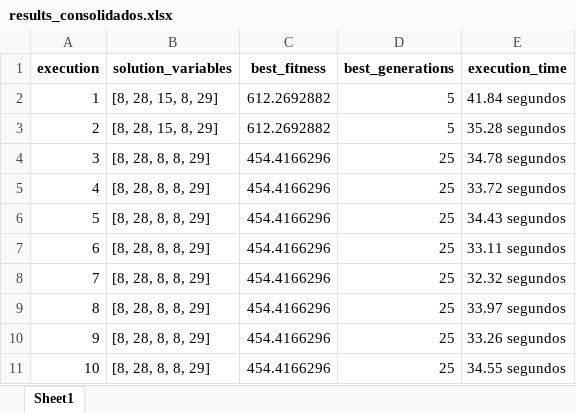
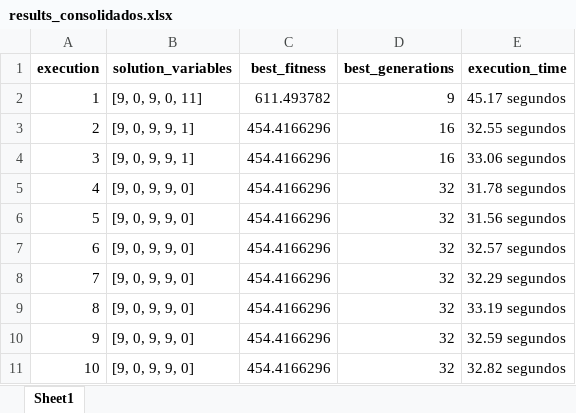
Before and after one commit to PedroVic12/Repopulation-With-Elite-Set, an Excel workbook: src/output/results_consolidados.xlsx, sheet Sheet1, drawn as a sheet; values as stored, in another font and other column widths than the file's, no borders; the diff names each change by its address in the sheet, - before the commit and + after, or states it on an @@ line.

```diff
--- a/src/output/results_consolidados.xlsx (sheet Sheet1)
+++ b/src/output/results_consolidados.xlsx (sheet Sheet1)
-B2 (solution_variables): [8, 28, 15, 8, 29]
+B2 (solution_variables): [9, 0, 9, 0, 11]
-C2 (best_fitness): 612.2692882
+C2 (best_fitness): 611.493782
-D2 (best_generations): 5
+D2 (best_generations): 9
-E2 (execution_time): 41.84 segundos
+E2 (execution_time): 45.17 segundos
-B3 (solution_variables): [8, 28, 15, 8, 29]
+B3 (solution_variables): [9, 0, 9, 9, 1]
-C3 (best_fitness): 612.2692882
+C3 (best_fitness): 454.4166296
-D3 (best_generations): 5
+D3 (best_generations): 16
-E3 (execution_time): 35.28 segundos
+E3 (execution_time): 32.55 segundos
-B4 (solution_variables): [8, 28, 8, 8, 29]
+B4 (solution_variables): [9, 0, 9, 9, 1]
-D4 (best_generations): 25
+D4 (best_generations): 16
-E4 (execution_time): 34.78 segundos
+E4 (execution_time): 33.06 segundos
-B5:B11 (solution_variables): [8, 28, 8, 8, 29]
+B5:B11 (solution_variables): [9, 0, 9, 9, 0]
-D5:D11 (best_generations): 25
+D5:D11 (best_generations): 32
-E5 (execution_time): 33.72 segundos
+E5 (execution_time): 31.78 segundos
-E6 (execution_time): 34.43 segundos
+E6 (execution_time): 31.56 segundos
-E7 (execution_time): 33.11 segundos
+E7 (execution_time): 32.57 segundos
-E8 (execution_time): 32.32 segundos
+E8 (execution_time): 32.29 segundos
-E9 (execution_time): 33.97 segundos
+E9 (execution_time): 33.19 segundos
-E10 (execution_time): 33.26 segundos
+E10 (execution_time): 32.59 segundos
-E11 (execution_time): 34.55 segundos
+E11 (execution_time): 32.82 segundos
```
Also changed, not shown: src/output/pop_final.xlsx, 26 other files.
